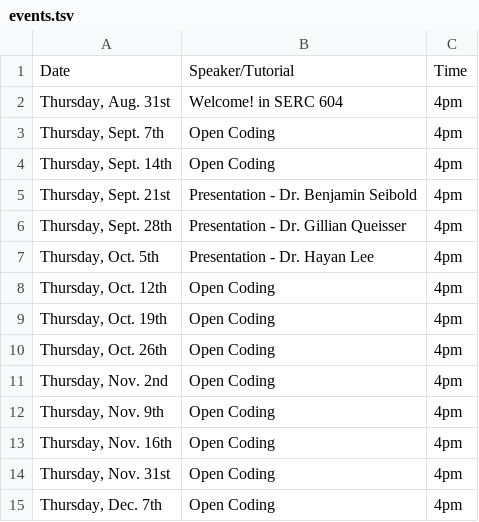
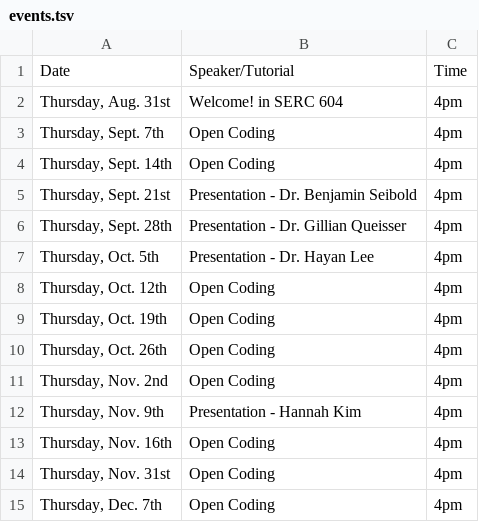
Before and after one commit to tubioinfostudio/tubioinfostudio.github.io, a TSV file: content/events.tsv, drawn as a sheet.

Commit message:
Update events.tsv for Hannah Kim's presentation

```diff
--- a/content/events.tsv
+++ b/content/events.tsv
@@ -11,3 +11,3 @@ Date	Speaker/Tutorial	Time
 "Thursday, Nov. 2nd"	Open Coding	4pm
-"Thursday, Nov. 9th"	Open Coding	4pm
+"Thursday, Nov. 9th"	Presentation - Hannah Kim	4pm
 "Thursday, Nov. 16th"	Open Coding	4pm
```
